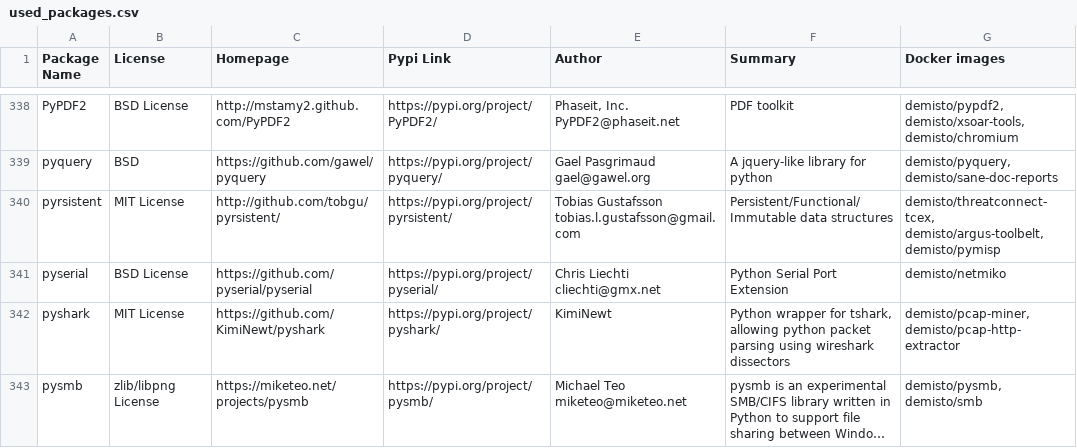
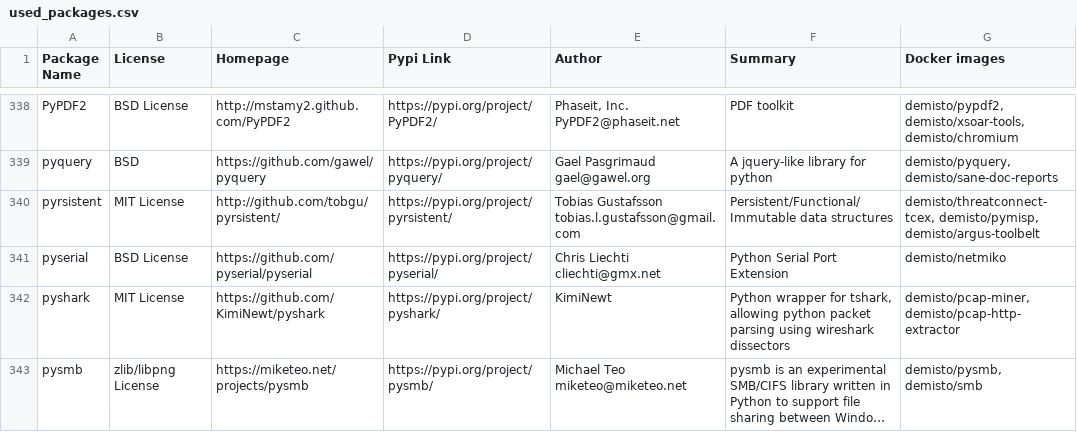
Before and after one commit to upstart-swiss/dockerfiles, a CSV file: used_packages.csv, drawn as a sheet; only a part is shown, gaps mark what is left out; long unchanged cells end in …; the diff covers the shown part only.

Commit message:
Thu Feb  4 01:09:18 UTC 2021: automatic docker repository update

```diff
--- a/used_packages.csv
+++ b/used_packages.csv
@@ -339,3 +339,3 @@ PyPDF2,BSD License,http://mstamy2.github.com/PyPDF2,https://pypi.org/project/PyP
 pyquery,BSD,https://github.com/gawel/pyquery,https://pypi.org/project/pyquery/,Gael Pasgrimaud gael@gawel.org,A jquery-like library for python,"demisto/pyquery, demisto/sane-doc-reports"
-pyrsistent,MIT License,http://github.com/tobgu/pyrsistent/,https://pypi.org/project/pyrsistent/,Tobias Gustafsson tobias.l.gustafsson@gmail.com,Persistent/Functional/Immutable data structures,"demisto/threatconnect-tcex, demisto/argus-toolbelt, demisto/pymisp"
+pyrsistent,MIT License,http://github.com/tobgu/pyrsistent/,https://pypi.org/project/pyrsistent/,Tobias Gustafsson tobias.l.gustafsson@gmail.com,Persistent/Functional/Immutable data structures,"demisto/threatconnect-tcex, demisto/pymisp, demisto/argus-toolbelt"
 pyserial,BSD License,https://github.com/pyserial/pyserial,https://pypi.org/project/pyserial/,Chris Liechti cliechti@gmx.net,Python Serial Port Extension,demisto/netmiko
```
Also changed, not shown: 43 edited cells elsewhere in this file, 7 other files.
